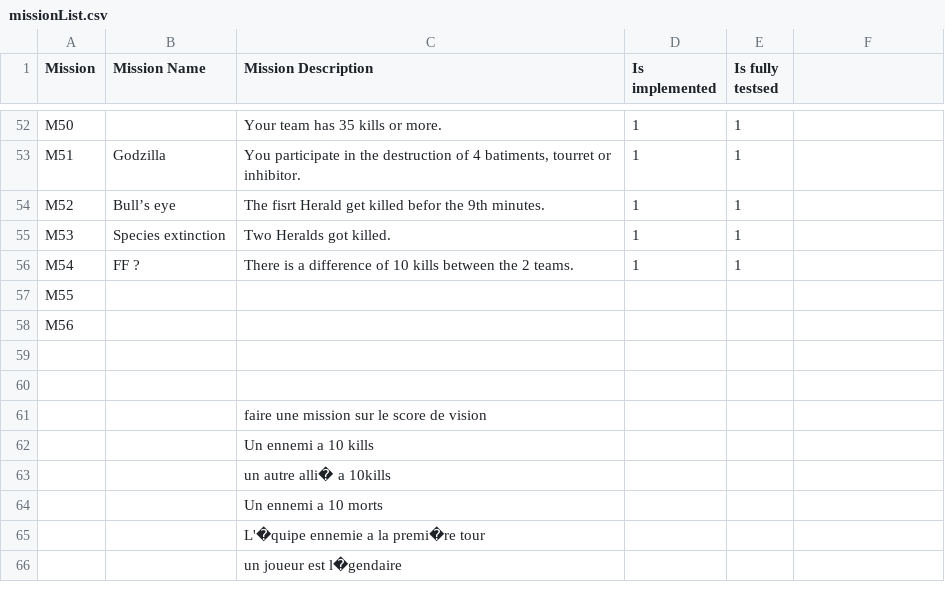
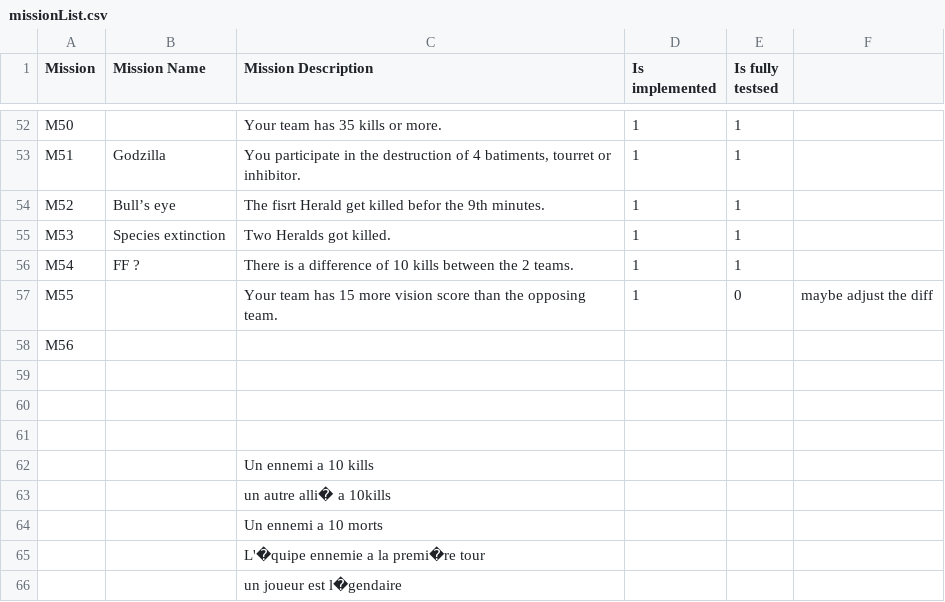
Before and after one commit to TrOllOchamO/BingoLolMissions, a CSV file: missionList.csv, drawn as a sheet; only a part is shown, gaps mark what is left out.

Commit message:
truely fix the probleme with the 2 python scripts and add a mission

```diff
--- a/missionList.csv
+++ b/missionList.csv
@@ -56,3 +56,3 @@ M53	Species extinction	Two Heralds got killed.	1	1
 M54	FF ?	There is a difference of 10 kills between the 2 teams.	1	1	
-M55					
+M55		Your team has 15 more vision score than the opposing team.	1	0	maybe adjust the diff
 M56					
@@ -60,3 +60,3 @@ M56
 					
-		faire une mission sur le score de vision			
+					
 		Un ennemi a 10 kills			
```
Also changed, not shown: 11 other files.
